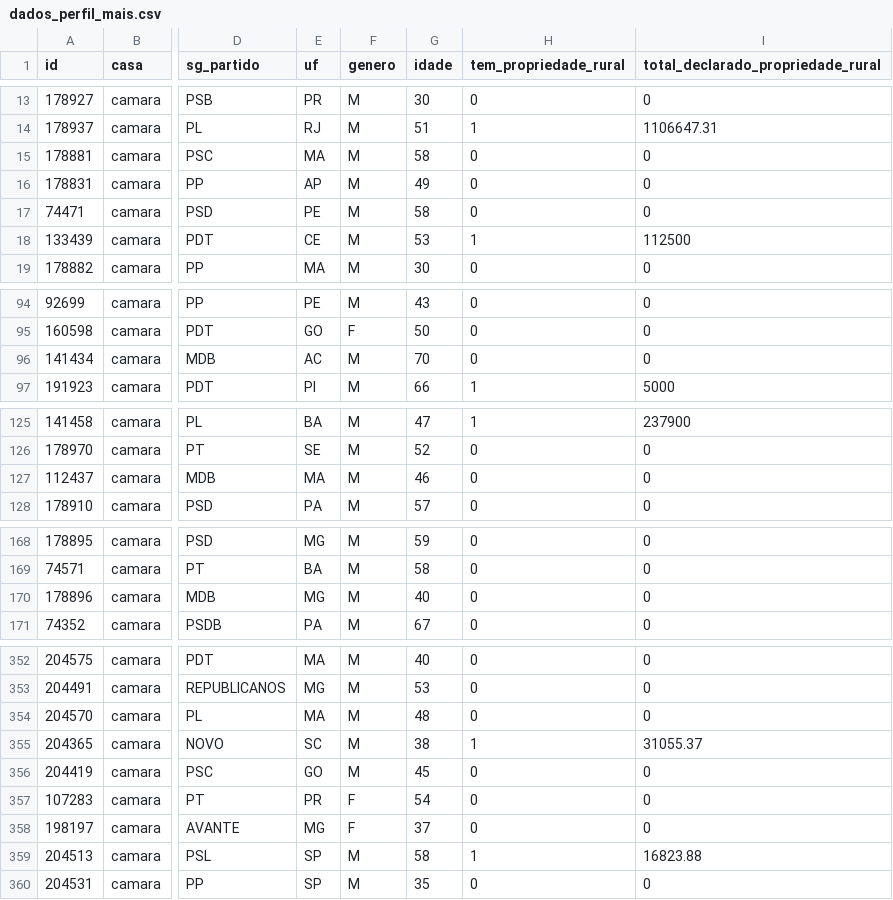
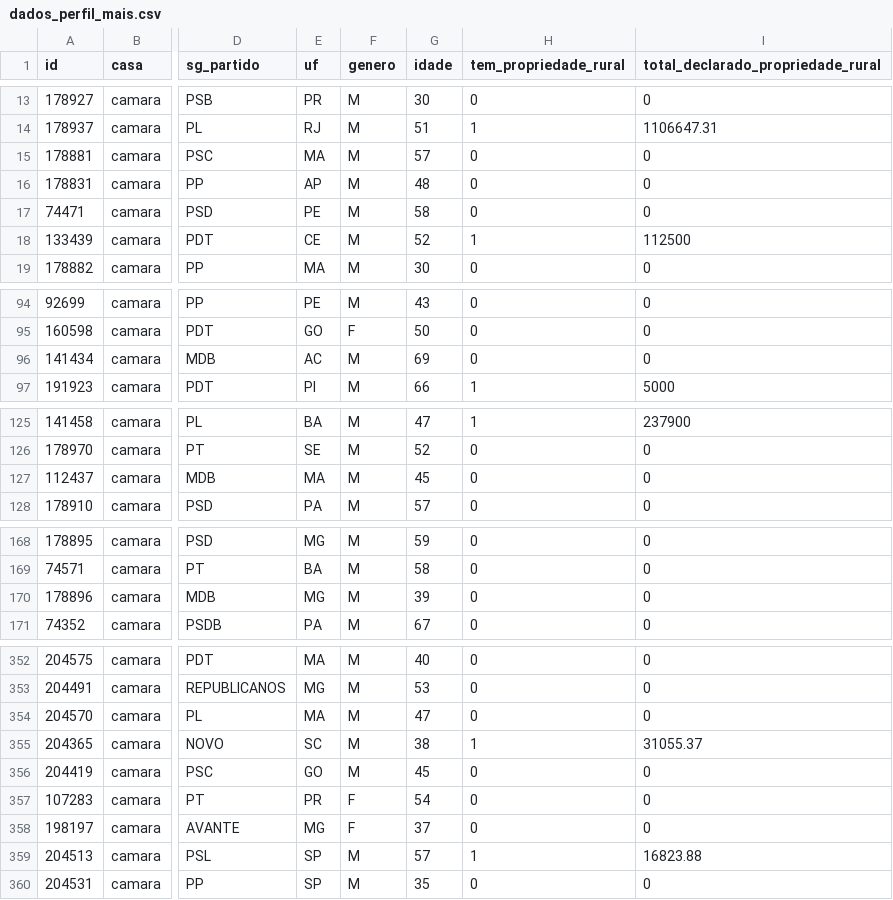
Before and after one commit to parlametria/perfil-parlamentar-dados, a CSV file: parlametria/raw_data/dados_perfil_mais.csv, drawn as a sheet; only a part is shown, gaps mark what is left out; the diff covers the shown part only; the diff names each change by its address in the sheet, - before the commit and + after, or states it on an @@ line.

Commit message:
Corrige data de parlamentares

```diff
--- a/parlametria/raw_data/dados_perfil_mais.csv
+++ b/parlametria/raw_data/dados_perfil_mais.csv
-G15 (idade): 58
+G15 (idade): 57
-G16 (idade): 49
+G16 (idade): 48
-G18 (idade): 53
+G18 (idade): 52
-G96 (idade): 70
+G96 (idade): 69
-G127 (idade): 46
+G127 (idade): 45
-G170 (idade): 40
+G170 (idade): 39
-G354 (idade): 48
+G354 (idade): 47
-G359 (idade): 58
+G359 (idade): 57
```
Also changed, not shown: 11 edited cells elsewhere in this file, 2 other files.
